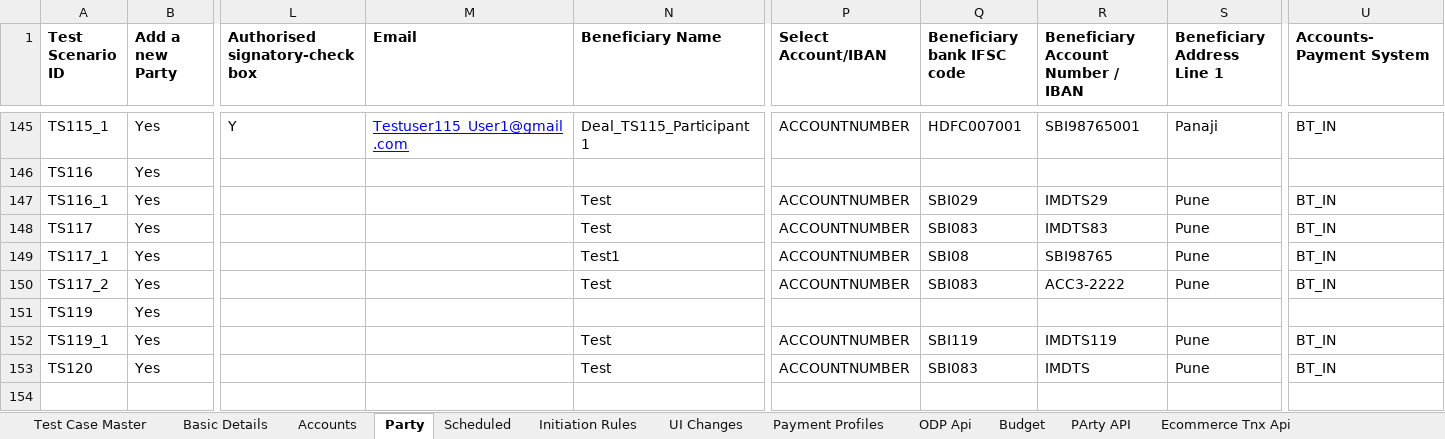
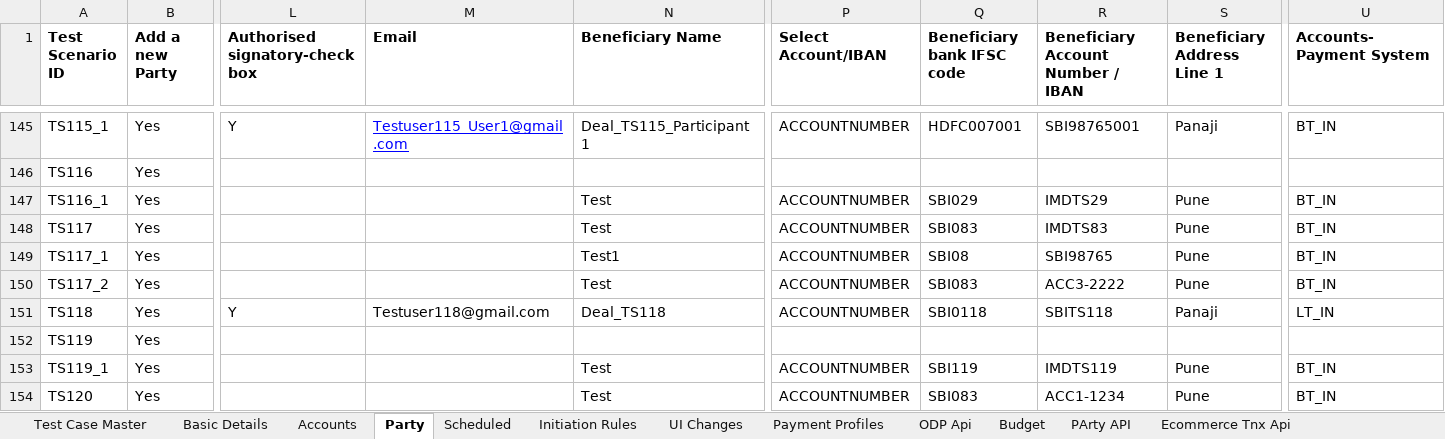
Before and after one commit to deepakdude938/upp, an Excel workbook: src/main/resources/upp-automation-testdata.xlsx, sheet Party, drawn as a sheet; only a part is shown, gaps mark what is left out; values as stored, in another font and other column widths than the file's, no borders; charts and pictures not drawn; addresses are those after the commit; rows hold the shown columns only; the diff names each change by its address in the sheet, - before the commit and + after, or states it on an @@ line.

```diff
--- a/src/main/resources/upp-automation-testdata.xlsx (sheet Party)
+++ b/src/main/resources/upp-automation-testdata.xlsx (sheet Party)
+row 151: TS118 | Yes | Y | Testuser118@gmail.com | Deal_TS118 | ACCOUNTNUMBER | SBI0118 | SBITS118 | Panaji | LT_IN
-R154: IMDTS
+R154: ACC1-1234
```
Also changed, not shown: sheet Txn Maker, sheet Parties-Maker, sheet Test Case Master, sheet Basic Details, sheet Accounts, sheet Txn checker, 1 more sheet, 9 other files.
